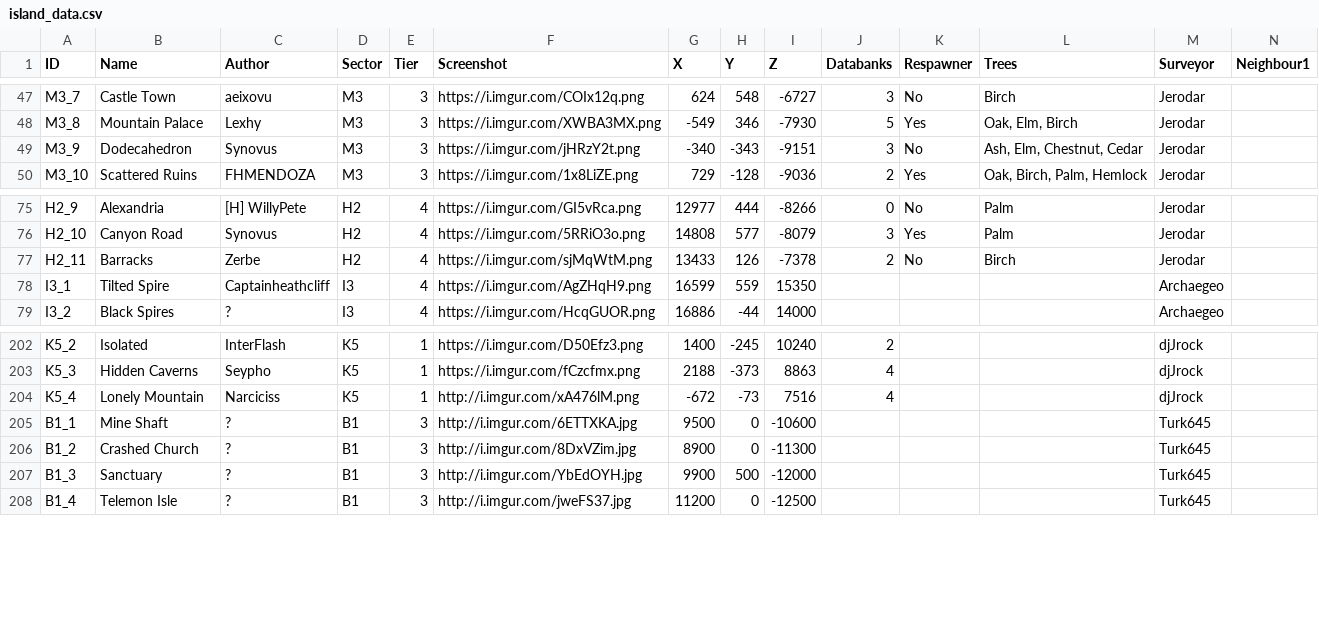
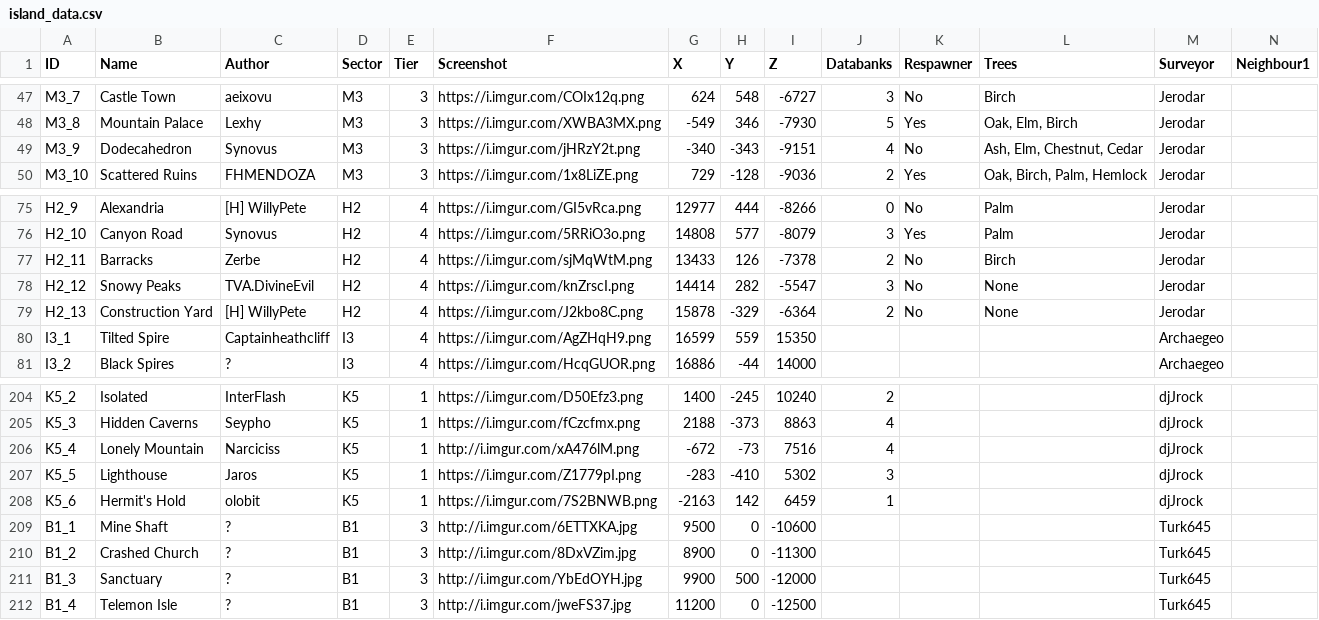
Before and after one commit to Jerodar/WAMap, a CSV file: data/1/island_data.csv, drawn as a sheet; only a part is shown, gaps mark what is left out; rows hold the shown columns only; the diff names each change by its address in the sheet, - before the commit and + after, or states it on an @@ line.

```diff
--- a/data/1/island_data.csv
+++ b/data/1/island_data.csv
-J49 (Databanks): 3
+J49 (Databanks): 4
+row 78: H2_12 | Snowy Peaks | TVA.DivineEvil | H2 | 4 | https://i.imgur.com/knZrscI.png | 14414 | 282 | -5547 | 3 | No | None | Jerodar
+row 79: H2_13 | Construction Yard | [H] WillyPete | H2 | 4 | https://i.imgur.com/J2kbo8C.png | 15878 | -329 | -6364 | 2 | No | None | Jerodar
+row 207: K5_5 | Lighthouse | Jaros | K5 | 1 | https://i.imgur.com/Z1779pI.png | -283 | -410 | 5302 | 3 |  |  | djJrock
+row 208: K5_6 | Hermit's Hold | olobit | K5 | 1 | https://i.imgur.com/7S2BNWB.png | -2163 | 142 | 6459 | 1 |  |  | djJrock
```
Also changed, not shown: 12 other files.
